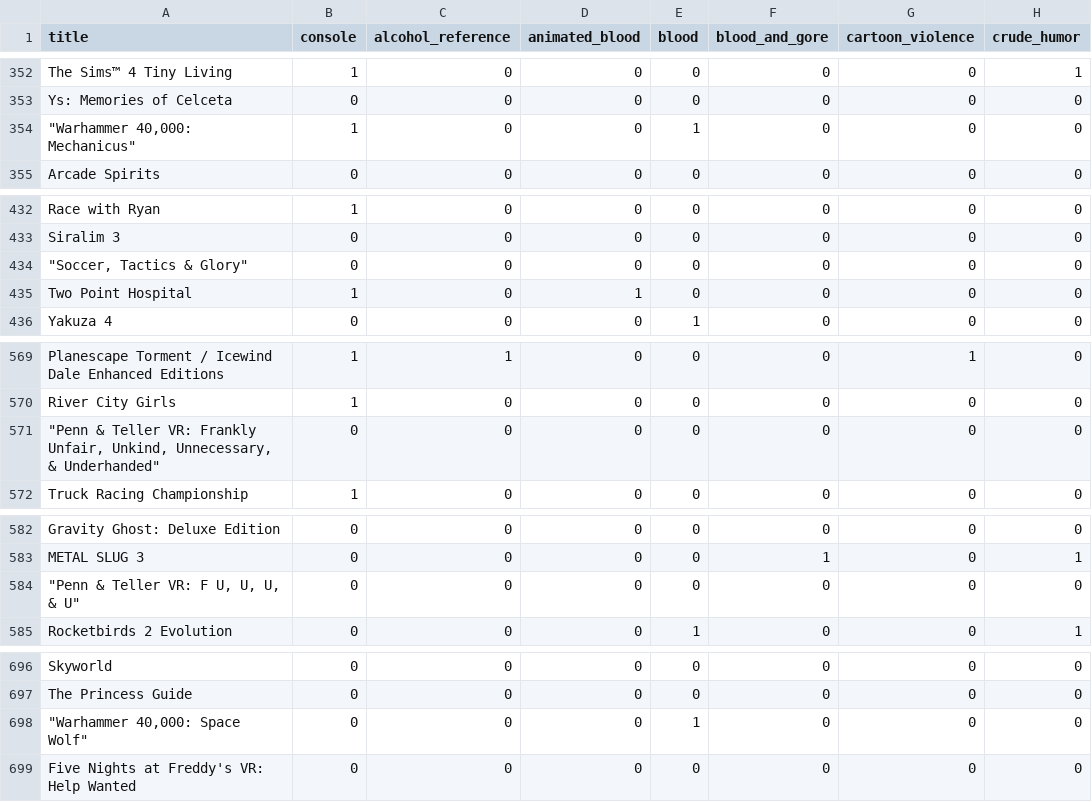
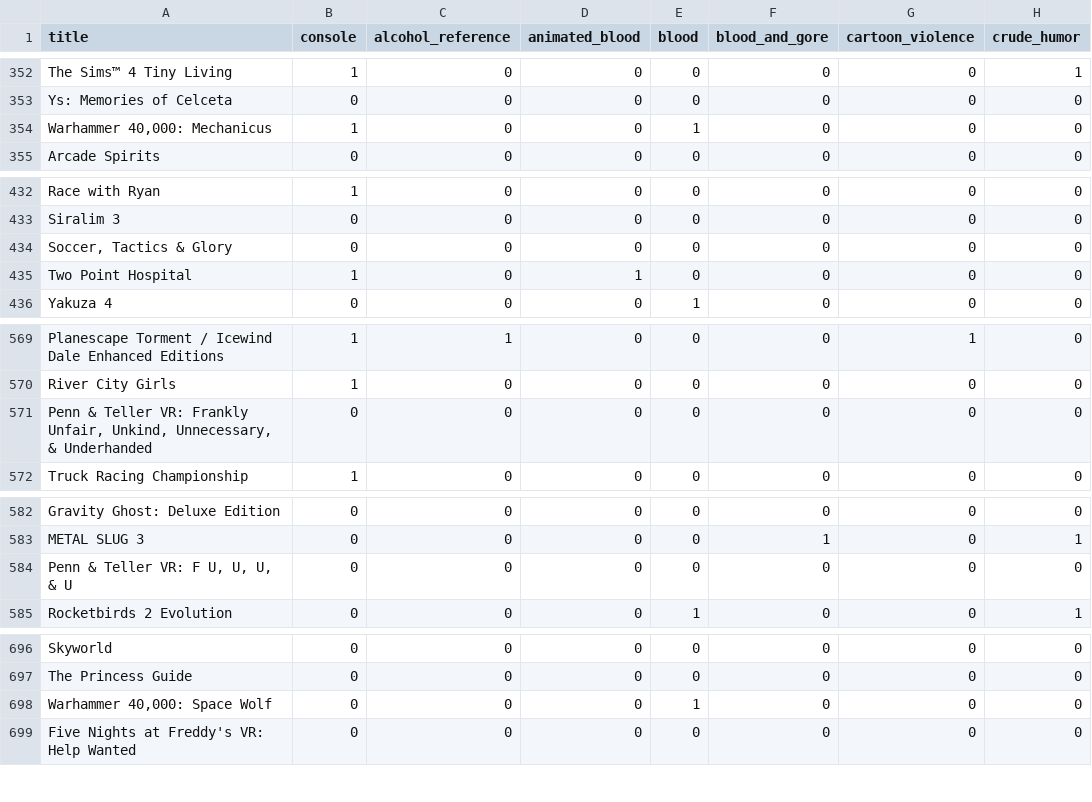
Before and after one commit to nandatanda/csci-370, a CSV file: data/Video_games_esrb_rating.csv, drawn as a sheet; only a part is shown, gaps mark what is left out; the diff covers the shown part only; the diff names each change by its address in the sheet, - before the commit and + after, or states it on an @@ line.

Commit message:
Revert dataset.csv

```diff
--- a/data/Video_games_esrb_rating.csv
+++ b/data/Video_games_esrb_rating.csv
-A354 (title): "Warhammer 40,000: Mechanicus"
+A354 (title): Warhammer 40,000: Mechanicus
-A434 (title): "Soccer, Tactics & Glory"
+A434 (title): Soccer, Tactics & Glory
-A571 (title): "Penn & Teller VR: Frankly Unfair, Unkind, Unnecessary, & Underhanded"
+A571 (title): Penn & Teller VR: Frankly Unfair, Unkind, Unnecessary, & Underhanded
-A584 (title): "Penn & Teller VR: F U, U, U, & U"
+A584 (title): Penn & Teller VR: F U, U, U, & U
-A698 (title): "Warhammer 40,000: Space Wolf"
+A698 (title): Warhammer 40,000: Space Wolf
```
Also changed, not shown: 6 edited cells elsewhere in this file.
